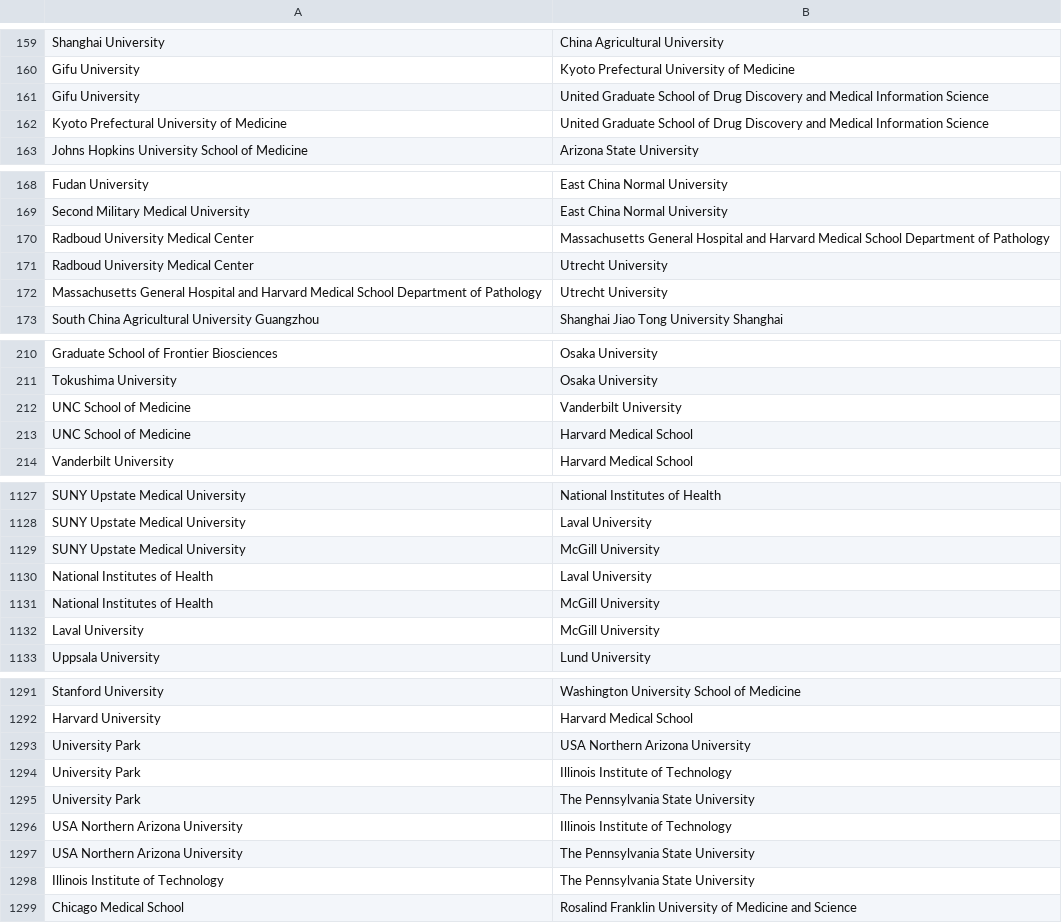
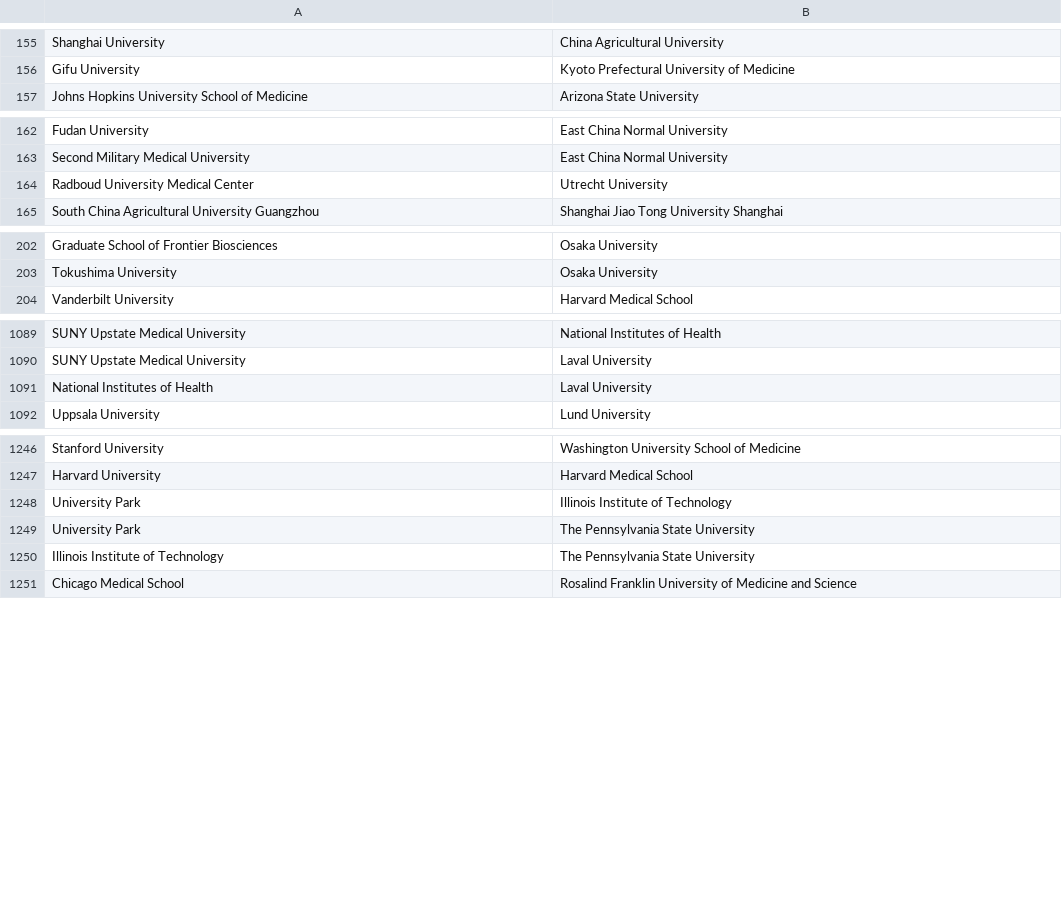
Before and after one commit to alschf/data620final, a CSV file: IS620Project3.csv, drawn as a sheet; only a part is shown, gaps mark what is left out; the diff covers the shown part only.

```diff
--- a/IS620Project3.csv
+++ b/IS620Project3.csv
@@ -160,4 +156,2 @@ Shanghai University,China Agricultural University
 Gifu University,Kyoto Prefectural University of Medicine
-Gifu University,United Graduate School of Drug Discovery and Medical Information Science
-Kyoto Prefectural University of Medicine,United Graduate School of Drug Discovery and Medical Information Science
 Johns Hopkins University School of Medicine,Arizona State University
@@ -169,5 +163,3 @@ Fudan University,East China Normal University
 Second Military Medical University,East China Normal University
-Radboud University Medical Center,Massachusetts General Hospital and Harvard Medical School Department of Pathology
 Radboud University Medical Center,Utrecht University
-Massachusetts General Hospital and Harvard Medical School Department of Pathology,Utrecht University
 South China Agricultural University Guangzhou,Shanghai Jiao Tong University Shanghai
@@ -211,4 +203,2 @@ Graduate School of Frontier Biosciences,Osaka University
 Tokushima University,Osaka University
-UNC School of Medicine,Vanderbilt University
-UNC School of Medicine,Harvard Medical School
 Vanderbilt University,Harvard Medical School
@@ -1128,6 +1090,3 @@ SUNY Upstate Medical University,National Institutes of Health
 SUNY Upstate Medical University,Laval University
-SUNY Upstate Medical University,McGill University
 National Institutes of Health,Laval University
-National Institutes of Health,McGill University
-Laval University,McGill University
 Uppsala University,Lund University
@@ -1292,7 +1247,4 @@ Stanford University,Washington University School of Medicine
 Harvard University,Harvard Medical School
-University Park,USA Northern Arizona University
 University Park,Illinois Institute of Technology
 University Park,The Pennsylvania State University
-USA Northern Arizona University,Illinois Institute of Technology
-USA Northern Arizona University,The Pennsylvania State University
 Illinois Institute of Technology,The Pennsylvania State University
```
Also changed, not shown: 1 added row, 40 removed rows, 1 moved row and 1 edited cell elsewhere in this file.
